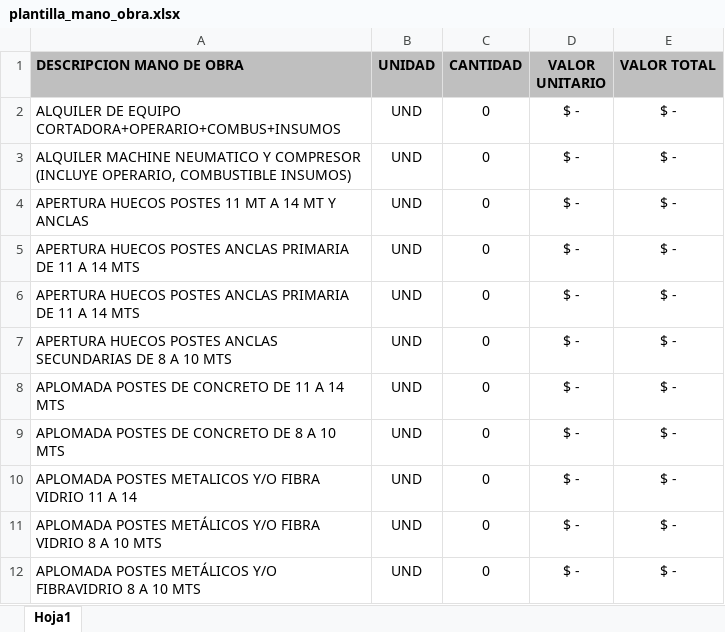
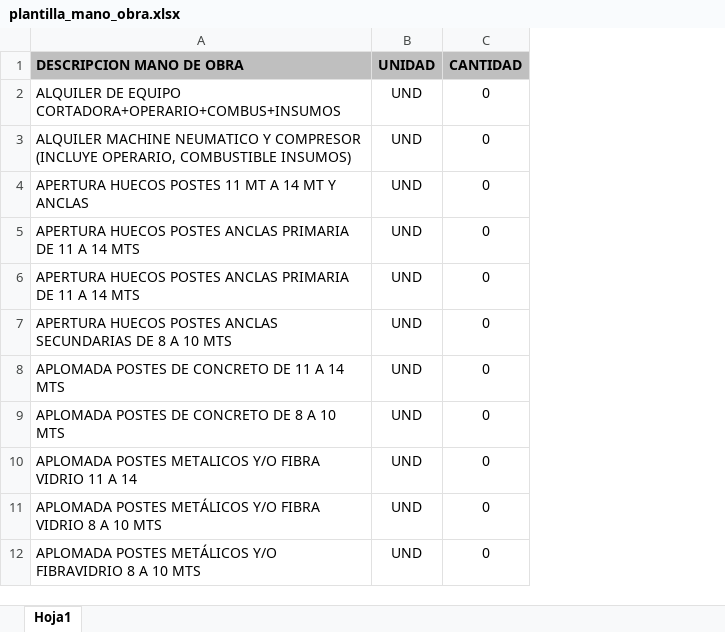
Before and after one commit to Se-basti-ann/analisis, an Excel workbook: plantilla_mano_obra.xlsx, sheet Hoja1, drawn as a sheet; only a part is shown; values as stored, in another font and other column widths than the file's, no borders; the diff names each change by its address in the sheet, - before the commit and + after, or states it on an @@ line.

```diff
--- a/plantilla_mano_obra.xlsx (sheet Hoja1)
+++ b/plantilla_mano_obra.xlsx (sheet Hoja1)
-column D (VALOR UNITARIO), rows 2-12: all $ -
-column E (VALOR TOTAL), rows 2-12: all $ -
```
Also changed, not shown: 1 other file.
